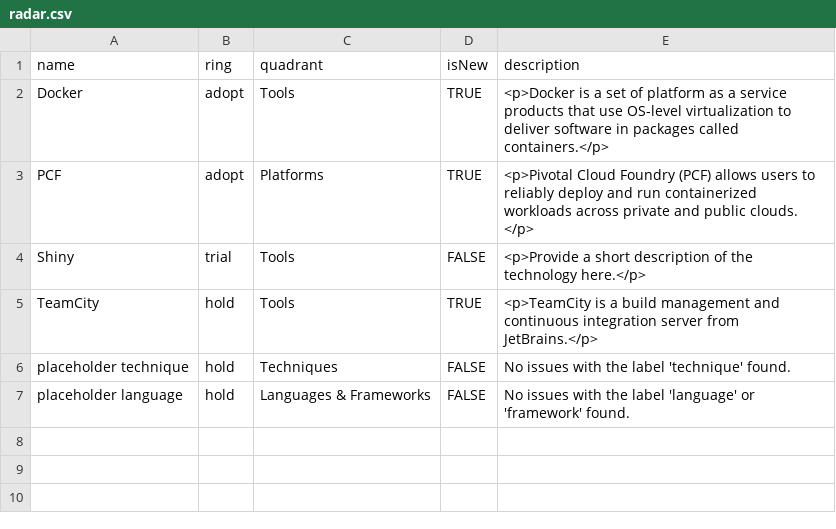
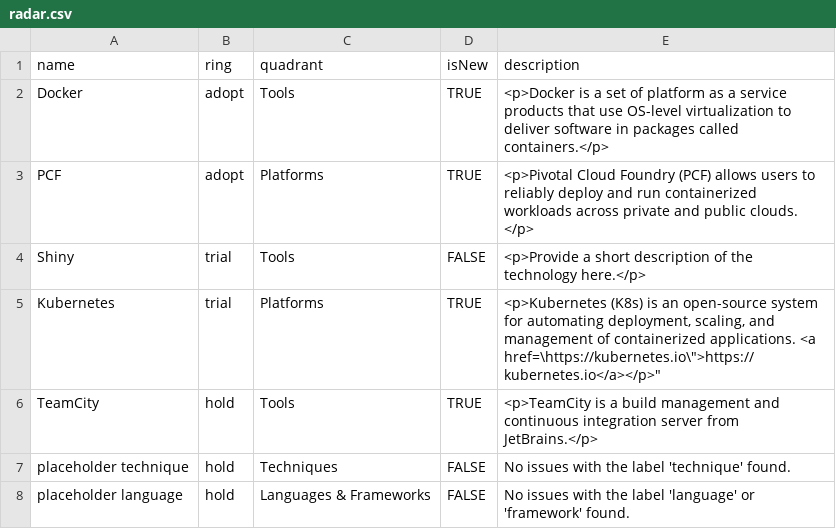
Before and after one commit to timperman/radar, a CSV file: radar.csv, drawn as a sheet.

```diff
--- a/radar.csv
+++ b/radar.csv
@@ -4,2 +4,3 @@ PCF,adopt,"Platforms",TRUE,"<p>Pivotal Cloud Foundry (PCF) allows users to relia
 Shiny,trial,"Tools",FALSE,"<p>Provide a short description of the technology here.</p>"
+Kubernetes,trial,"Platforms",TRUE,"<p>Kubernetes (K8s) is an open-source system for automating deployment, scaling, and management of containerized applications. <a href=\"https://kubernetes.io\">https://kubernetes.io</a></p>"
 TeamCity,hold,"Tools",TRUE,"<p>TeamCity is a build management and continuous integration server from JetBrains.</p>"
```
